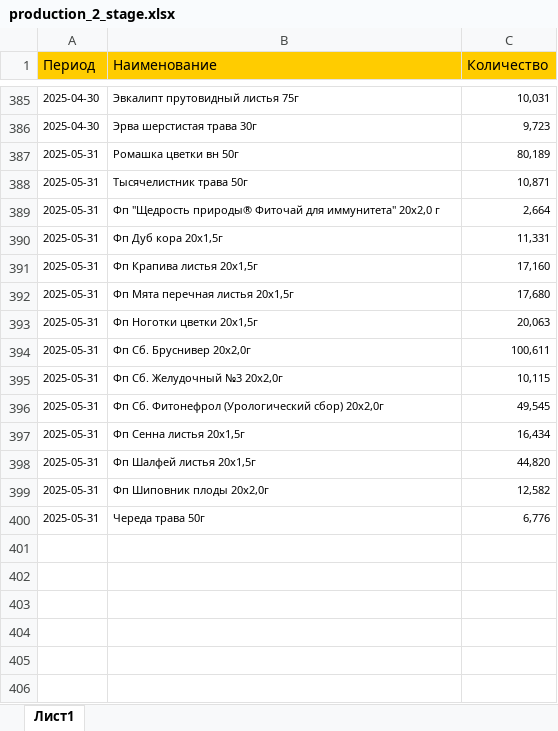
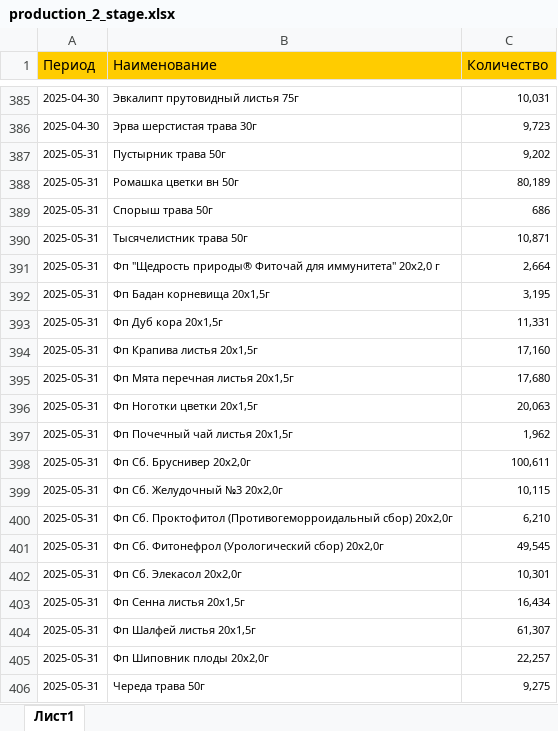
Before and after one commit to andreykoz82/StockAnalysis, an Excel workbook: data/production_2_stage.xlsx, sheet Лист1, drawn as a sheet; only a part is shown, gaps mark what is left out; values as stored, in another font and other column widths than the file's, no borders; addresses are those after the commit; the diff names each change by its address in the sheet, - before the commit and + after, or states it on an @@ line.

```diff
--- a/data/production_2_stage.xlsx (sheet Лист1)
+++ b/data/production_2_stage.xlsx (sheet Лист1)
+row 387: 2025-05-31 | Пустырник трава 50г | 9,202
+row 389: 2025-05-31 | Спорыш трава 50г | 686
+row 392: 2025-05-31 | Фп Бадан корневища 20x1,5г | 3,195
+row 397: 2025-05-31 | Фп Почечный чай листья 20x1,5г | 1,962
+row 400: 2025-05-31 | Фп Сб. Проктофитол (Противогеморроидальный сбор) 20х2,0г | 6,210
+row 402: 2025-05-31 | Фп Сб. Элекасол 20x2,0г | 10,301
-C404 (Количество): 44,820
+C404 (Количество): 61,307
-C405 (Количество): 12,582
+C405 (Количество): 22,257
-C406 (Количество): 6,776
+C406 (Количество): 9,275
```
Also changed, not shown: data/actual_orders_2stage.xlsx, data/finished_goods_stocks.xlsx, 3 other files.
